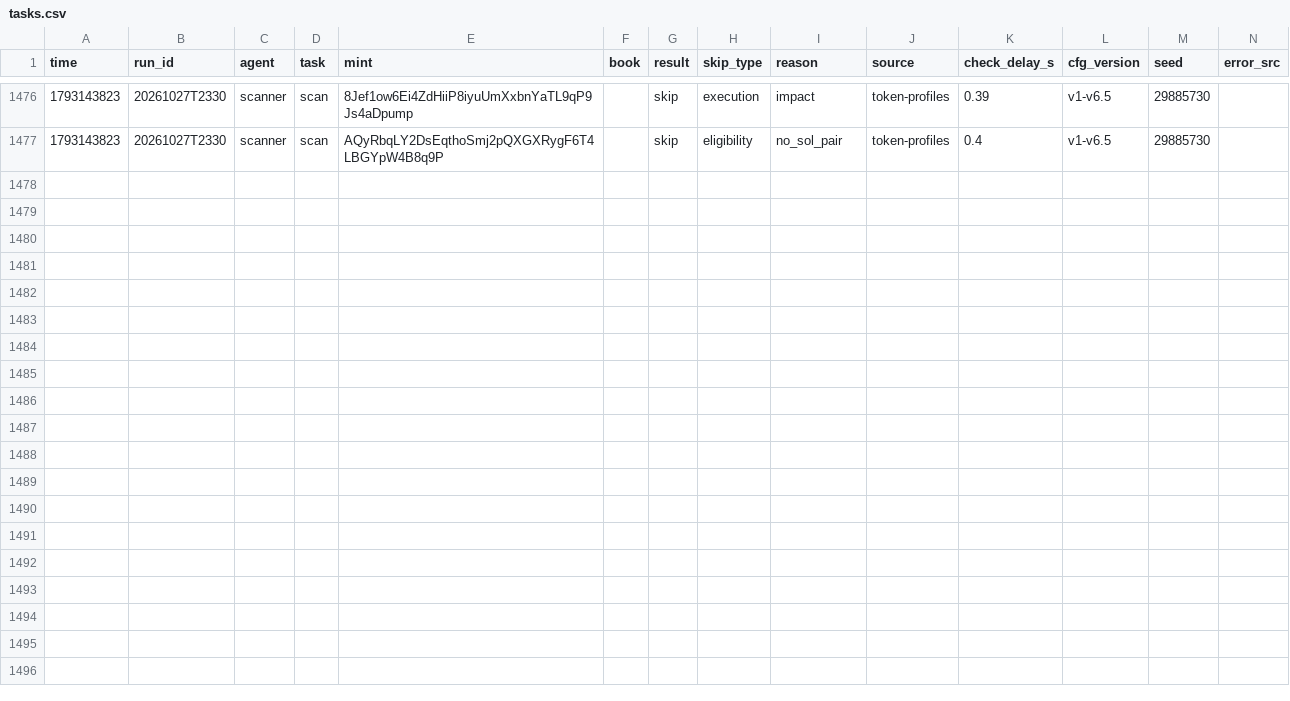
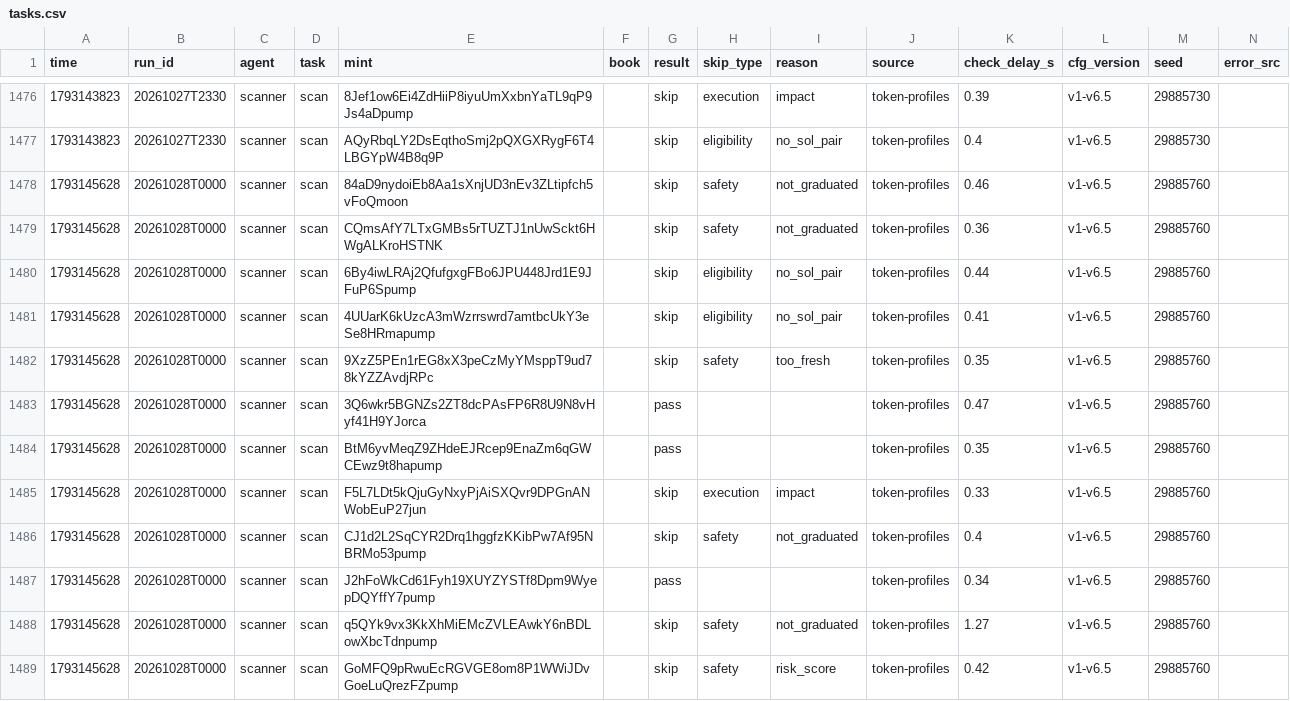
Before and after one commit to Zirqo-Dev/sightline, a CSV file: solana-desk/tasks.csv, drawn as a sheet; only a part is shown, gaps mark what is left out; the diff names each change by its address in the sheet, - before the commit and + after, or states it on an @@ line.

```diff
--- a/solana-desk/tasks.csv
+++ b/solana-desk/tasks.csv
+row 1478: 1793145628 | 20261028T0000 | scanner | scan | 84aD9nydoiEb8Aa1sXnjUD3nEv3ZLtipfch5vFoQmoon |  | skip | safety | not_graduated | token-profiles | 0.46 | v1-v6.5 | 29885760
+row 1479: 1793145628 | 20261028T0000 | scanner | scan | CQmsAfY7LTxGMBs5rTUZTJ1nUwSckt6HWgALKroHSTNK |  | skip | safety | not_graduated | token-profiles | 0.36 | v1-v6.5 | 29885760
+row 1480: 1793145628 | 20261028T0000 | scanner | scan | 6By4iwLRAj2QfufgxgFBo6JPU448Jrd1E9JFuP6Spump |  | skip | eligibility | no_sol_pair | token-profiles | 0.44 | v1-v6.5 | 29885760
+row 1481: 1793145628 | 20261028T0000 | scanner | scan | 4UUarK6kUzcA3mWzrrswrd7amtbcUkY3eSe8HRmapump |  | skip | eligibility | no_sol_pair | token-profiles | 0.41 | v1-v6.5 | 29885760
+row 1482: 1793145628 | 20261028T0000 | scanner | scan | 9XzZ5PEn1rEG8xX3peCzMyYMsppT9ud78kYZZAvdjRPc |  | skip | safety | too_fresh | token-profiles | 0.35 | v1-v6.5 | 29885760
+row 1483: 1793145628 | 20261028T0000 | scanner | scan | 3Q6wkr5BGNZs2ZT8dcPAsFP6R8U9N8vHyf41H9YJorca |  | pass |  |  | token-profiles | 0.47 | v1-v6.5 | 29885760
+row 1484: 1793145628 | 20261028T0000 | scanner | scan | BtM6yvMeqZ9ZHdeEJRcep9EnaZm6qGWCEwz9t8hapump |  | pass |  |  | token-profiles | 0.35 | v1-v6.5 | 29885760
+row 1485: 1793145628 | 20261028T0000 | scanner | scan | F5L7LDt5kQjuGyNxyPjAiSXQvr9DPGnANWobEuP27jun |  | skip | execution | impact | token-profiles | 0.33 | v1-v6.5 | 29885760
+row 1486: 1793145628 | 20261028T0000 | scanner | scan | CJ1d2L2SqCYR2Drq1hggfzKKibPw7Af95NBRMo53pump |  | skip | safety | not_graduated | token-profiles | 0.4 | v1-v6.5 | 29885760
+row 1487: 1793145628 | 20261028T0000 | scanner | scan | J2hFoWkCd61Fyh19XUYZYSTf8Dpm9WyepDQYffY7pump |  | pass |  |  | token-profiles | 0.34 | v1-v6.5 | 29885760
+row 1488: 1793145628 | 20261028T0000 | scanner | scan | q5QYk9vx3KkXhMiEMcZVLEAwkY6nBDLowXbcTdnpump |  | skip | safety | not_graduated | token-profiles | 1.27 | v1-v6.5 | 29885760
+row 1489: 1793145628 | 20261028T0000 | scanner | scan | GoMFQ9pRwuEcRGVGE8om8P1WWiJDvGoeLuQrezFZpump |  | skip | safety | risk_score | token-profiles | 0.42 | v1-v6.5 | 29885760
```
Also changed, not shown: 2 other files.
